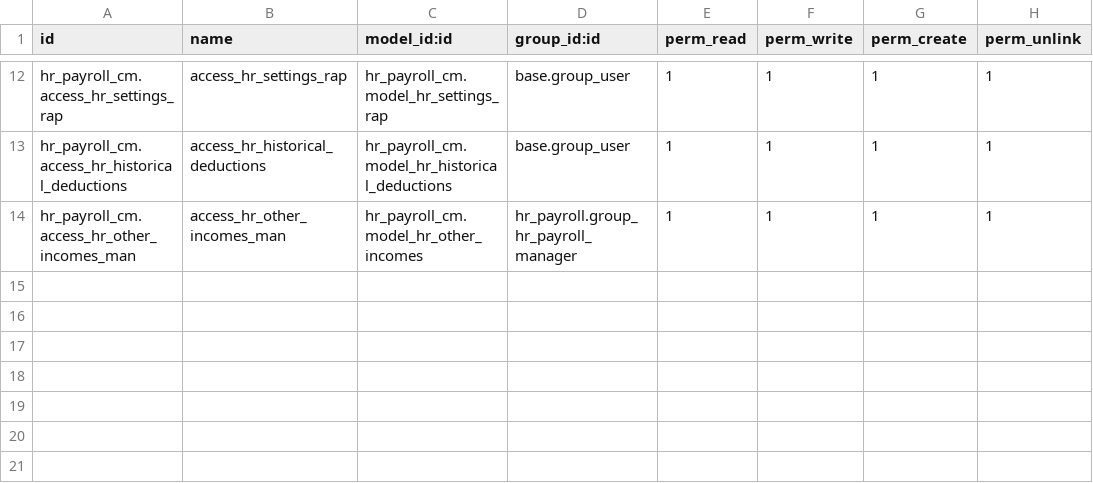
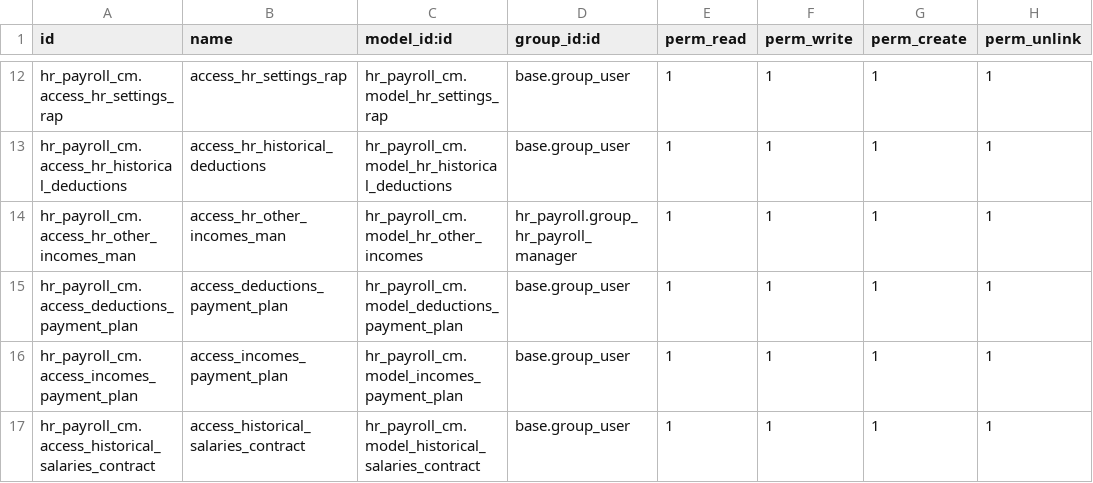
Before and after one commit to helpadcm/cm-rh, a CSV file: hr_payroll_cm/security/ir.model.access.csv, drawn as a sheet; only a part is shown, gaps mark what is left out; the diff names each change by its address in the sheet, - before the commit and + after, or states it on an @@ line.

```diff
--- a/hr_payroll_cm/security/ir.model.access.csv
+++ b/hr_payroll_cm/security/ir.model.access.csv
+row 15: hr_payroll_cm.access_deductions_payment_plan | access_deductions_payment_plan | hr_payroll_cm.model_deductions_payment_plan | base.group_user | 1 | 1 | 1 | 1
+row 16: hr_payroll_cm.access_incomes_payment_plan | access_incomes_payment_plan | hr_payroll_cm.model_incomes_payment_plan | base.group_user | 1 | 1 | 1 | 1
+row 17: hr_payroll_cm.access_historical_salaries_contract | access_historical_salaries_contract | hr_payroll_cm.model_historical_salaries_contract | base.group_user | 1 | 1 | 1 | 1
```
Also changed, not shown: 10 other files.
